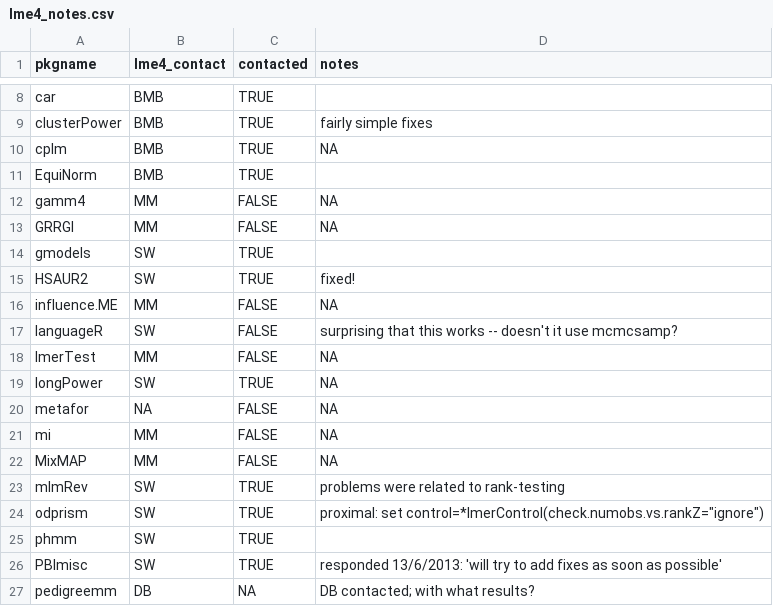
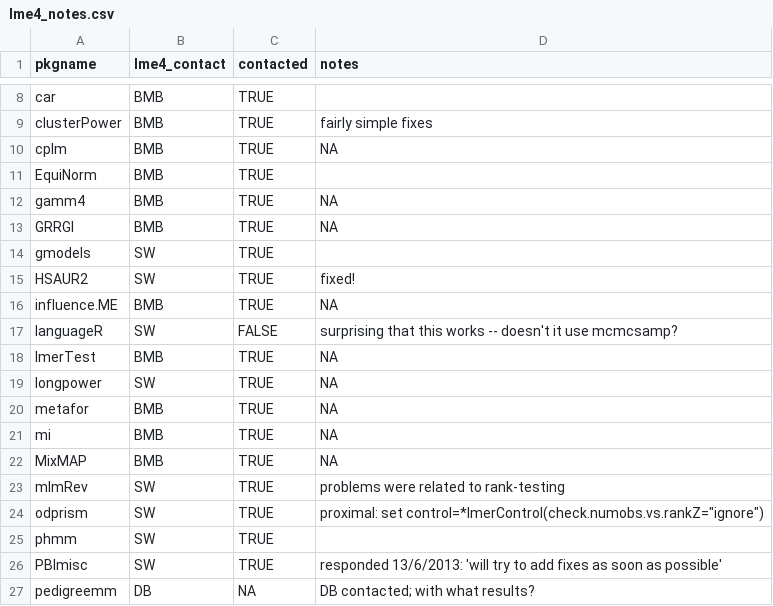
Before and after one commit to lme4/lme4, a CSV file: misc/pkgtests/lme4_notes.csv, drawn as a sheet; only a part is shown, gaps mark what is left out.

```diff
--- a/misc/pkgtests/lme4_notes.csv
+++ b/misc/pkgtests/lme4_notes.csv
@@ -11,13 +11,13 @@ cplm,BMB,TRUE,NA
 EquiNorm,BMB,TRUE
-gamm4,MM,FALSE,NA
-GRRGI,MM,FALSE,NA
+gamm4,BMB,TRUE,NA
+GRRGI,BMB,TRUE,NA
 gmodels,SW,TRUE,
 HSAUR2,SW,TRUE,fixed!
-influence.ME,MM,FALSE,NA
+influence.ME,BMB,TRUE,NA
 languageR,SW,FALSE,"surprising that this works -- doesn't it use mcmcsamp?"
-lmerTest,MM,FALSE,NA
-longPower,SW,TRUE,NA
-metafor,NA,FALSE,NA
-mi,MM,FALSE,NA
-MixMAP,MM,FALSE,NA
+lmerTest,BMB,TRUE,NA
+longpower,SW,TRUE,NA
+metafor,BMB,TRUE,NA
+mi,BMB,TRUE,NA
+MixMAP,BMB,TRUE,NA
 mlmRev,SW,TRUE,"problems were related to rank-testing"
```
Also changed, not shown: 1 other file.
